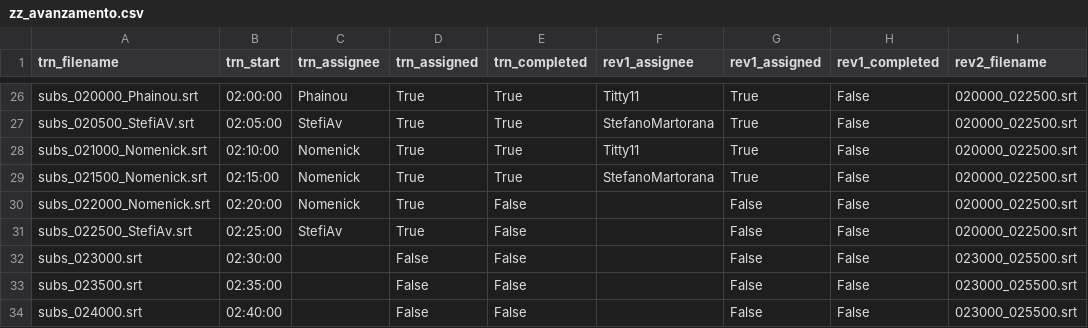
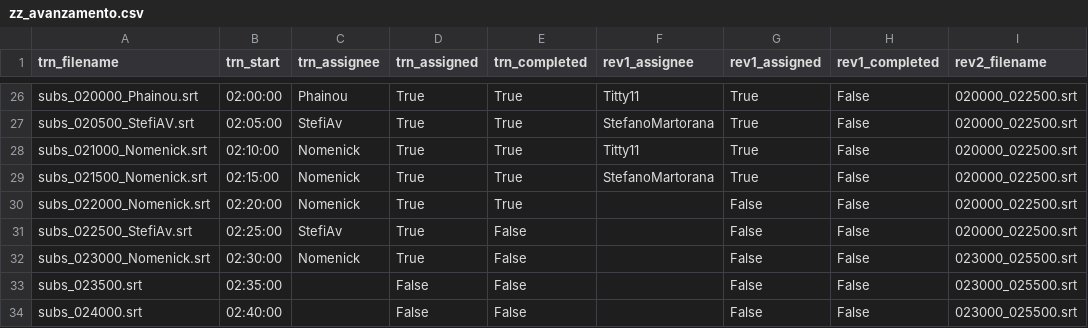
Before and after one commit to av-italia/subs, a CSV file: subs/arav/zz_avanzamento.csv, drawn as a sheet; only a part is shown, gaps mark what is left out; the diff names each change by its address in the sheet, - before the commit and + after, or states it on an @@ line.

```diff
--- a/subs/arav/zz_avanzamento.csv
+++ b/subs/arav/zz_avanzamento.csv
-E30 (trn_completed): False
+E30 (trn_completed): True
-A32 (trn_filename): subs_023000.srt
+A32 (trn_filename): subs_023000_Nomenick.srt
-C32 (trn_assignee): (empty)
+C32 (trn_assignee): Nomenick
-D32 (trn_assigned): False
+D32 (trn_assigned): True
```
Also changed, not shown: 1 other file.
